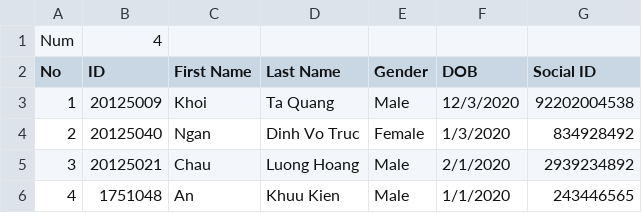
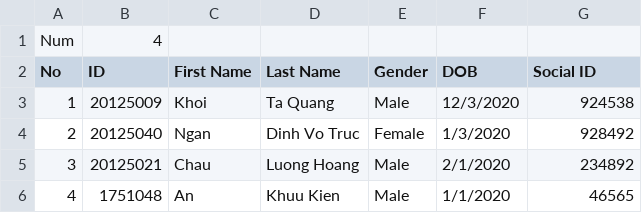
Before and after one commit to A1QKT/project162, a CSV file: CTT1.csv, drawn as a sheet.

Commit message:
Update CTT1.csv

```diff
--- a/CTT1.csv
+++ b/CTT1.csv
@@ -2,5 +2,5 @@ Num,4,,,,,
 No,ID,First Name,Last Name,Gender,DOB,Social ID
-1,20125009,Khoi,Ta Quang,Male,12/3/2020,92202004538
-2,20125040,Ngan,Dinh Vo Truc,Female,1/3/2020,834928492
-3,20125021,Chau,Luong Hoang,Male,2/1/2020,2939234892
-4,1751048,An,Khuu Kien,Male,1/1/2020,243446565
+1,20125009,Khoi,Ta Quang,Male,12/3/2020,924538
+2,20125040,Ngan,Dinh Vo Truc,Female,1/3/2020,928492
+3,20125021,Chau,Luong Hoang,Male,2/1/2020,234892
+4,1751048,An,Khuu Kien,Male,1/1/2020,46565
```
